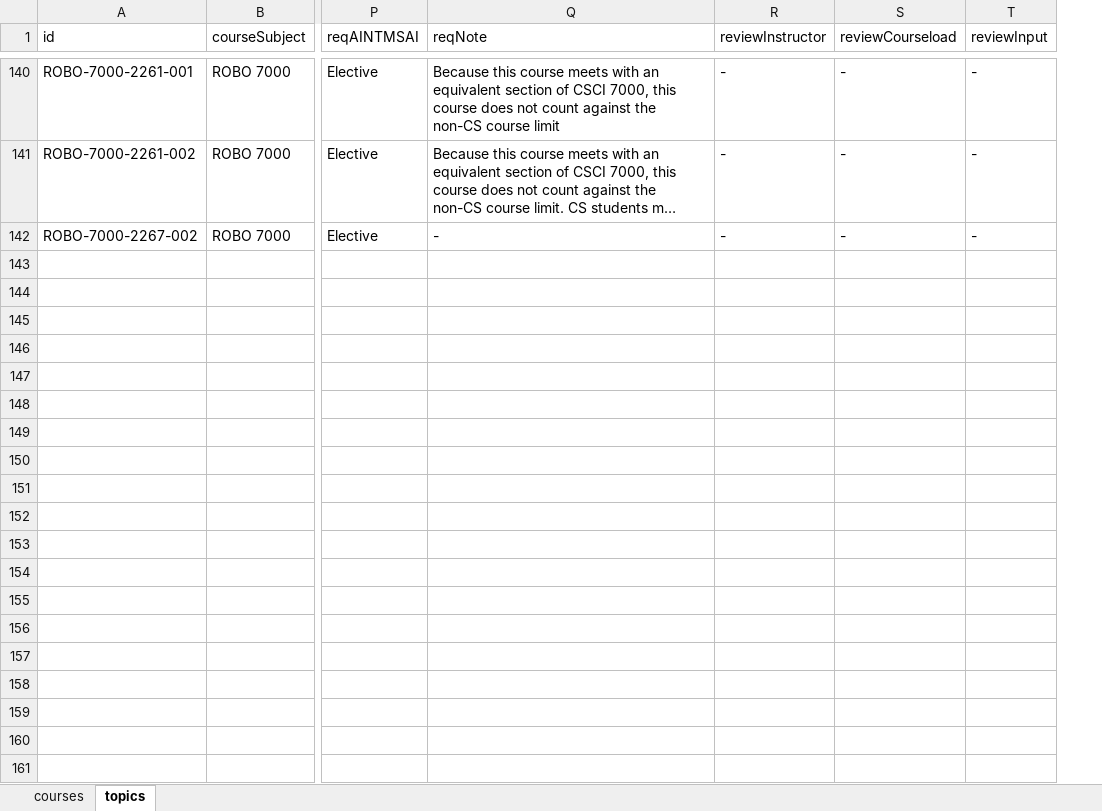
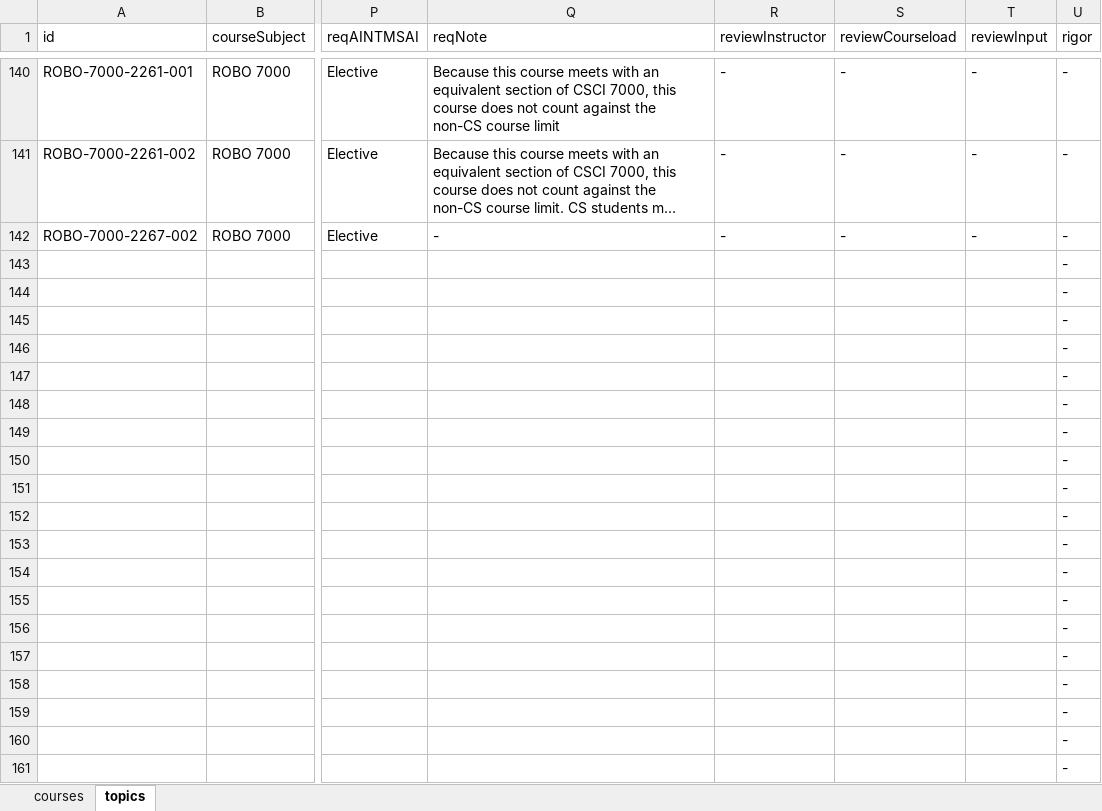
Before and after one commit to DanielAdams-3/Advisor_Course-Info-Tool, an Excel workbook: cirt_data.xlsx, sheet topics, drawn as a sheet; only a part is shown, gaps mark what is left out; long unchanged cells end in …; values as stored, in another font and other column widths than the file's, no borders; rows hold the shown columns only; the diff covers the shown part only; the diff names each change by its address in the sheet, - before the commit and + after, or states it on an @@ line.

Commit message:
added column in both tabs for rigor

```diff
--- a/cirt_data.xlsx (sheet topics)
+++ b/cirt_data.xlsx (sheet topics)
+column U (rigor), rows 140-142: all -
+row 143:  |  |  |  |  |  |  | -
+row 144:  |  |  |  |  |  |  | -
+row 145:  |  |  |  |  |  |  | -
+row 146:  |  |  |  |  |  |  | -
+row 147:  |  |  |  |  |  |  | -
+row 148:  |  |  |  |  |  |  | -
+row 149:  |  |  |  |  |  |  | -
+row 150:  |  |  |  |  |  |  | -
+row 151:  |  |  |  |  |  |  | -
+row 152:  |  |  |  |  |  |  | -
+row 153:  |  |  |  |  |  |  | -
+row 154:  |  |  |  |  |  |  | -
+row 155:  |  |  |  |  |  |  | -
+row 156:  |  |  |  |  |  |  | -
+row 157:  |  |  |  |  |  |  | -
+row 158:  |  |  |  |  |  |  | -
+row 159:  |  |  |  |  |  |  | -
+row 160:  |  |  |  |  |  |  | -
+row 161:  |  |  |  |  |  |  | -
```
Also changed, not shown: 279 added rows and 3 edited cells elsewhere in this sheet, sheet courses, 3 other files.
